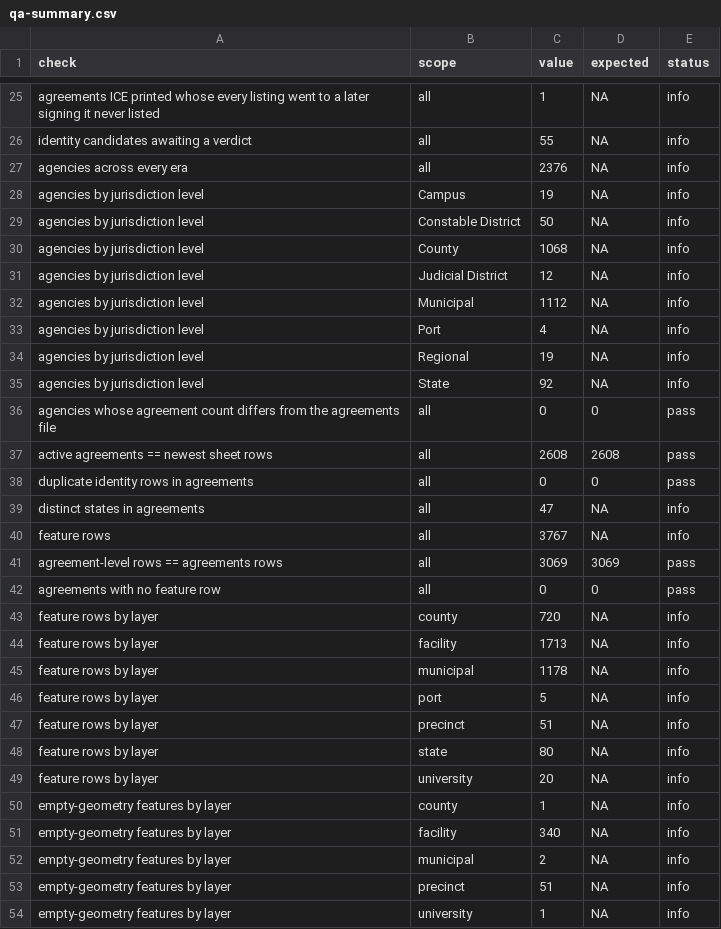
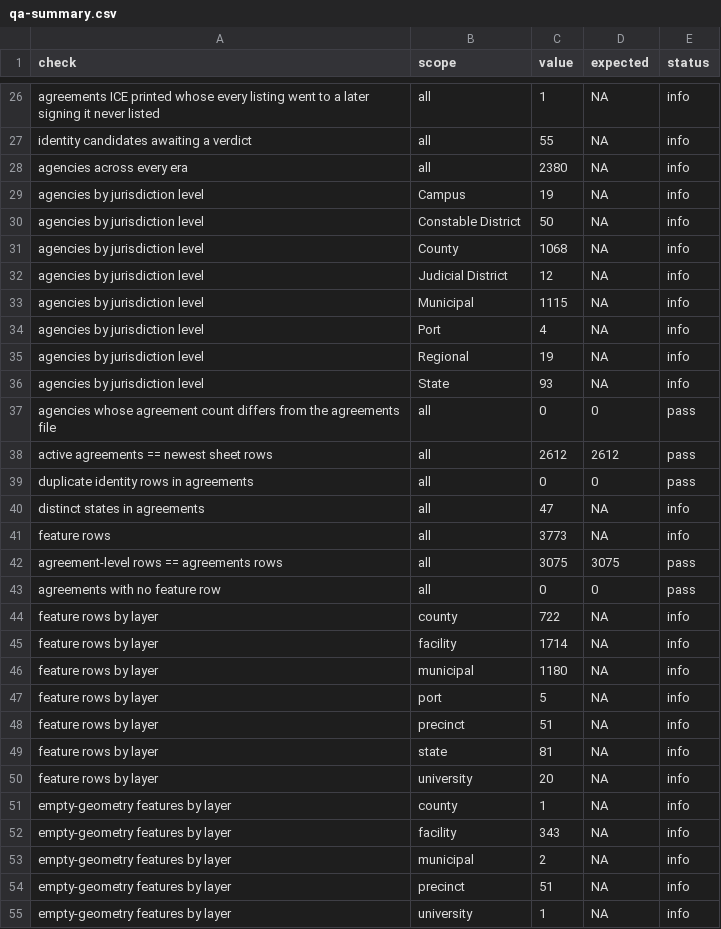
Before and after one commit to deportationdata/ice-287g, a CSV file: data/qa/qa-summary.csv, drawn as a sheet; only a part is shown, gaps mark what is left out; the diff covers the shown part only.

```diff
--- a/data/qa/qa-summary.csv
+++ b/data/qa/qa-summary.csv
@@ -26,3 +27,3 @@ agreements ICE printed whose every listing went to a later signing it never list
 identity candidates awaiting a verdict,all,55,NA,info
-agencies across every era,all,2376,NA,info
+agencies across every era,all,2380,NA,info
 agencies by jurisdiction level,Campus,19,NA,info
@@ -31,22 +32,22 @@ agencies by jurisdiction level,County,1068,NA,info
 agencies by jurisdiction level,Judicial District,12,NA,info
-agencies by jurisdiction level,Municipal,1112,NA,info
+agencies by jurisdiction level,Municipal,1115,NA,info
 agencies by jurisdiction level,Port,4,NA,info
 agencies by jurisdiction level,Regional,19,NA,info
-agencies by jurisdiction level,State,92,NA,info
+agencies by jurisdiction level,State,93,NA,info
 agencies whose agreement count differs from the agreements file,all,0,0,pass
-active agreements == newest sheet rows,all,2608,2608,pass
+active agreements == newest sheet rows,all,2612,2612,pass
 duplicate identity rows in agreements,all,0,0,pass
 distinct states in agreements,all,47,NA,info
-feature rows,all,3767,NA,info
-agreement-level rows == agreements rows,all,3069,3069,pass
+feature rows,all,3773,NA,info
+agreement-level rows == agreements rows,all,3075,3075,pass
 agreements with no feature row,all,0,0,pass
-feature rows by layer,county,720,NA,info
-feature rows by layer,facility,1713,NA,info
-feature rows by layer,municipal,1178,NA,info
+feature rows by layer,county,722,NA,info
+feature rows by layer,facility,1714,NA,info
+feature rows by layer,municipal,1180,NA,info
 feature rows by layer,port,5,NA,info
 feature rows by layer,precinct,51,NA,info
-feature rows by layer,state,80,NA,info
+feature rows by layer,state,81,NA,info
 feature rows by layer,university,20,NA,info
 empty-geometry features by layer,county,1,NA,info
-empty-geometry features by layer,facility,340,NA,info
+empty-geometry features by layer,facility,343,NA,info
 empty-geometry features by layer,municipal,2,NA,info
```
Also changed, not shown: 1 added row and 22 edited cells elsewhere in this file, data/qa/identity-candidates.csv, data/qa/identity-summary.csv, 13 other files.
